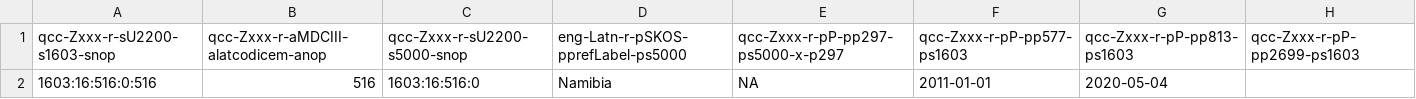
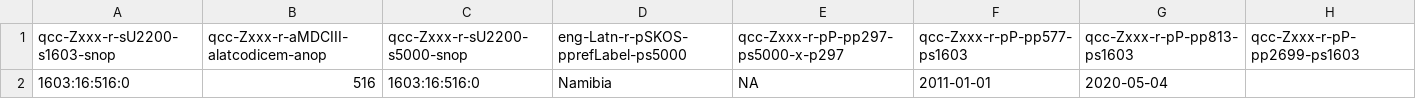
Before and after one commit to MDCIII/1603_16_516, a CSV file: 1603/16/516/0/1603_16_516_0.no1.bcp47.csv, drawn as a sheet.

```diff
--- a/1603/16/516/0/1603_16_516_0.no1.bcp47.csv
+++ b/1603/16/516/0/1603_16_516_0.no1.bcp47.csv
@@ -1,2 +1,2 @@
 qcc-Zxxx-r-sU2200-s1603-snop,qcc-Zxxx-r-aMDCIII-alatcodicem-anop,qcc-Zxxx-r-sU2200-s5000-snop,eng-Latn-r-pSKOS-pprefLabel-ps5000,qcc-Zxxx-r-pP-pp297-ps5000-x-p297,qcc-Zxxx-r-pP-pp577-ps1603,qcc-Zxxx-r-pP-pp813-ps1603,qcc-Zxxx-r-pP-pp2699-ps1603
-1603:16:516:0:516,516,1603:16:516:0,Namibia,NA,2011-01-01,2020-05-04,
+1603:16:516:0,516,1603:16:516:0,Namibia,NA,2011-01-01,2020-05-04,
```
Also changed, not shown: 1603/16/516/0/1603_16_516_0.no1.tm.hxl.csv.
